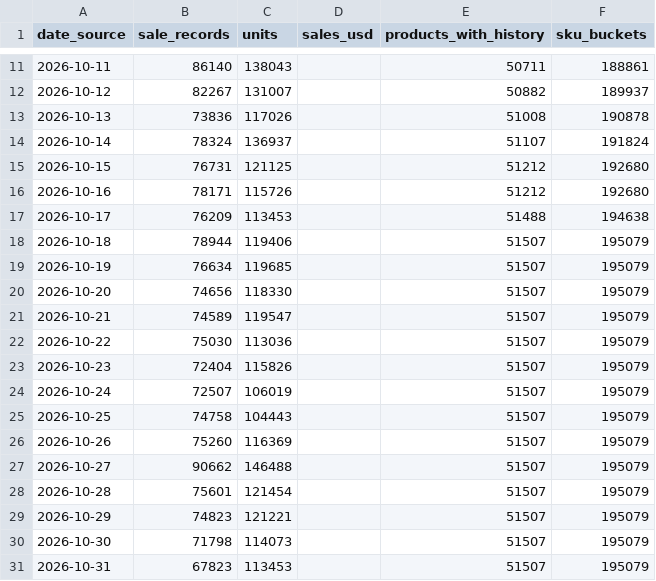
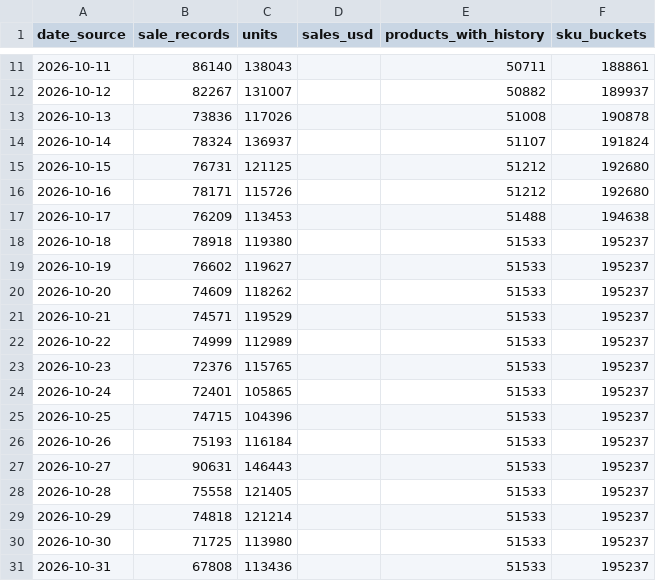
Before and after one commit to hanshanley/pokemon-tcg, a CSV file: reports/latest/daily-volume.csv, drawn as a sheet; only a part is shown, gaps mark what is left out; the diff covers the shown part only.

Commit message:
Update daily Pokemon volume: 2026-11-16

```diff
--- a/reports/latest/daily-volume.csv
+++ b/reports/latest/daily-volume.csv
@@ -17,15 +17,15 @@
 "2026-10-17","76209","113453","","51488","194638"
-"2026-10-18","78944","119406","","51507","195079"
-"2026-10-19","76634","119685","","51507","195079"
-"2026-10-20","74656","118330","","51507","195079"
-"2026-10-21","74589","119547","","51507","195079"
-"2026-10-22","75030","113036","","51507","195079"
-"2026-10-23","72404","115826","","51507","195079"
-"2026-10-24","72507","106019","","51507","195079"
-"2026-10-25","74758","104443","","51507","195079"
-"2026-10-26","75260","116369","","51507","195079"
-"2026-10-27","90662","146488","","51507","195079"
-"2026-10-28","75601","121454","","51507","195079"
-"2026-10-29","74823","121221","","51507","195079"
-"2026-10-30","71798","114073","","51507","195079"
-"2026-10-31","67823","113453","","51507","195079"
+"2026-10-18","78918","119380","","51533","195237"
+"2026-10-19","76602","119627","","51533","195237"
+"2026-10-20","74609","118262","","51533","195237"
+"2026-10-21","74571","119529","","51533","195237"
+"2026-10-22","74999","112989","","51533","195237"
+"2026-10-23","72376","115765","","51533","195237"
+"2026-10-24","72401","105865","","51533","195237"
+"2026-10-25","74715","104396","","51533","195237"
+"2026-10-26","75193","116184","","51533","195237"
+"2026-10-27","90631","146443","","51533","195237"
+"2026-10-28","75558","121405","","51533","195237"
+"2026-10-29","74818","121214","","51533","195237"
+"2026-10-30","71725","113980","","51533","195237"
+"2026-10-31","67808","113436","","51533","195237"
```
Also changed, not shown: 64 edited cells elsewhere in this file, reports/latest/daily-sales-value.csv, reports/latest/daily-trading.csv, 7 other files.
